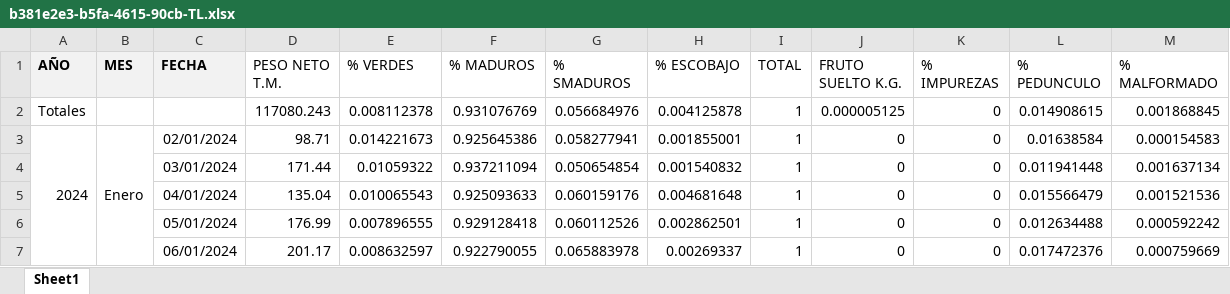
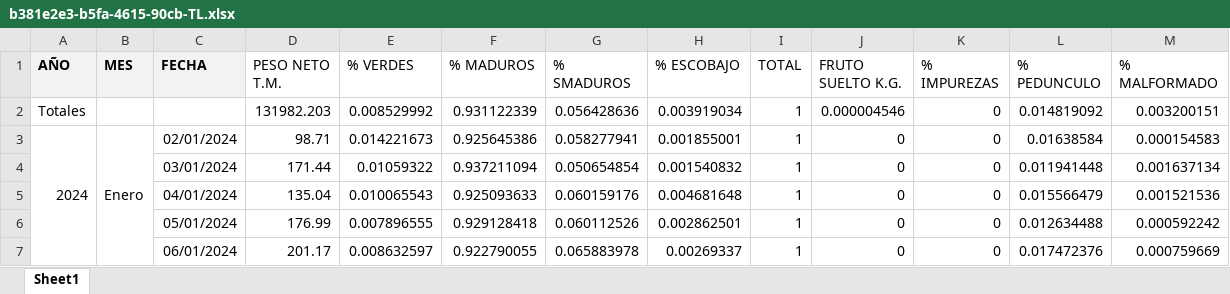
Before and after one commit to cesarqb/PROYECTO_01_analitica_descriptiva_TEA, an Excel workbook: data/external/bbdd_calidad_racimos_terceros/b381e2e3-b5fa-4615-90cb-TL.xlsx, sheet Sheet1, drawn as a sheet; only a part is shown; values as stored, in another font and other column widths than the file's, no borders; removed rows and columns are numbered as before the commit, all else as after; the diff covers the shown part only; the diff names each change by its address in the sheet, - before the commit and + after, or states it on an @@ line.

```diff
--- a/data/external/bbdd_calidad_racimos_terceros/b381e2e3-b5fa-4615-90cb-TL.xlsx (sheet Sheet1)
+++ b/data/external/bbdd_calidad_racimos_terceros/b381e2e3-b5fa-4615-90cb-TL.xlsx (sheet Sheet1)
-row 2: Totales |  |  | 117080.243 | 0.008112378 | 0.931076769 | 0.056684976 | 0.004125878 | 1 | 0.000005125 | 0 | 0.014908615 | 0.001868845
+row 2: Totales |  |  | 131982.203 | 0.008529992 | 0.931122339 | 0.056428636 | 0.003919034 | 1 | 0.000004546 | 0 | 0.014819092 | 0.003200151
```
Also changed, not shown: 67 added rows elsewhere in this sheet, Libro1_relacion_precipitacion_tea_polinizadores.xlsx, data/external/bbdd_calidad_racimos_terceros/2bd017e5-a016-4eb5-b512-NH.xlsx, 12 other files.
